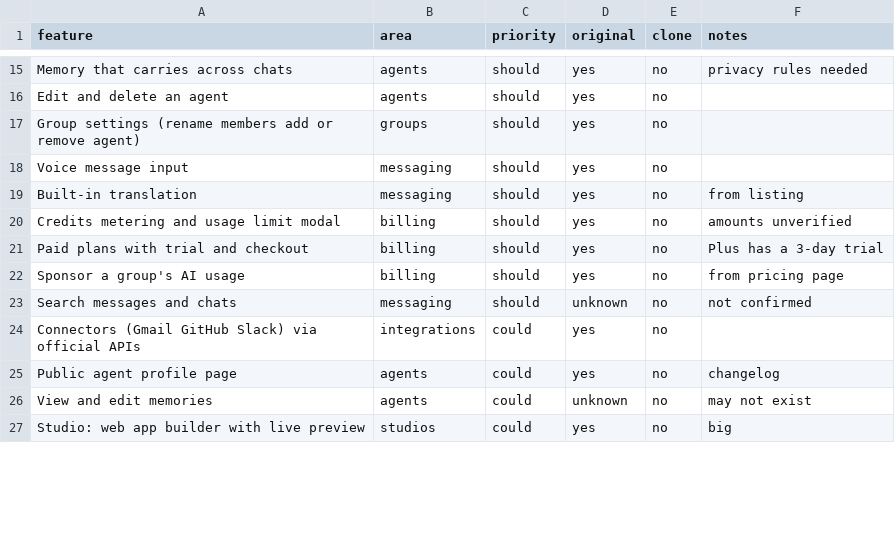
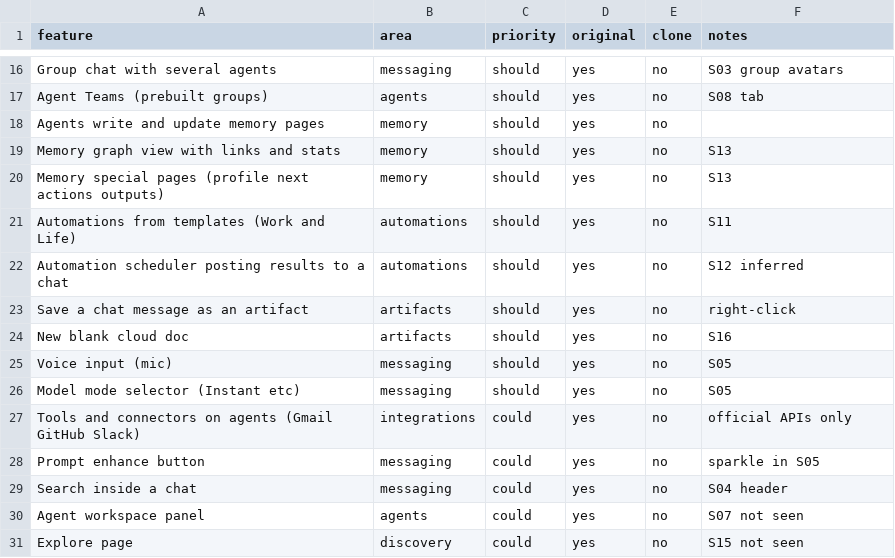
Before and after one commit to DavWing/winkyweb, a CSV file: replica/features.csv, drawn as a sheet; only a part is shown, gaps mark what is left out; removed rows and columns are numbered as before the commit, all else as after; the diff covers the shown part only; the diff names each change by its address in the sheet, - before the commit and + after, or states it on an @@ line.

```diff
--- a/replica/features.csv
+++ b/replica/features.csv
-A16 (feature): Memory that carries across chats
+A16 (feature): Group chat with several agents
-B16 (area): agents
+B16 (area): messaging
-F16 (notes): privacy rules needed
+F16 (notes): S03 group avatars
-A17 (feature): Edit and delete an agent
+A17 (feature): Agent Teams (prebuilt groups)
-F17 (notes): (empty)
+F17 (notes): S08 tab
-A18 (feature): Group settings (rename members add or remove agent)
+A18 (feature): Agents write and update memory pages
-B18 (area): groups
+B18 (area): memory
+row 19: Memory graph view with links and stats | memory | should | yes | no | S13
+row 20: Memory special pages (profile next actions outputs) | memory | should | yes | no | S13
+row 21: Automations from templates (Work and Life) | automations | should | yes | no | S11
+row 22: Automation scheduler posting results to a chat | automations | should | yes | no | S12 inferred
+row 23: Save a chat message as an artifact | artifacts | should | yes | no | right-click
+row 24: New blank cloud doc | artifacts | should | yes | no | S16
-A25 (feature): Voice message input
+A25 (feature): Voice input (mic)
-F25 (notes): (empty)
+F25 (notes): S05
-A26 (feature): Built-in translation
+A26 (feature): Model mode selector (Instant etc)
-F26 (notes): from listing
+F26 (notes): S05
-row 20: Credits metering and usage limit modal | billing | should | yes | no | amounts unverified
-row 21: Paid plans with trial and checkout | billing | should | yes | no | Plus has a 3-day trial
-row 22: Sponsor a group's AI usage | billing | should | yes | no | from pricing page
-row 23: Search messages and chats | messaging | should | unknown | no | not confirmed
-A27 (feature): Connectors (Gmail GitHub Slack) via official APIs
+A27 (feature): Tools and connectors on agents (Gmail GitHub Slack)
-F27 (notes): (empty)
+F27 (notes): official APIs only
+row 28: Prompt enhance button | messaging | could | yes | no | sparkle in S05
+row 29: Search inside a chat | messaging | could | yes | no | S04 header
-A30 (feature): Public agent profile page
+A30 (feature): Agent workspace panel
-F30 (notes): changelog
+F30 (notes): S07 not seen
-row 26: View and edit memories | agents | could | unknown | no | may not exist
-A31 (feature): Studio: web app builder with live preview
+A31 (feature): Explore page
-B31 (area): studios
+B31 (area): discovery
-F31 (notes): big
+F31 (notes): S15 not seen
```
Also changed, not shown: 6 added rows, 3 removed rows and 45 edited cells elsewhere in this file, 2 other files.
